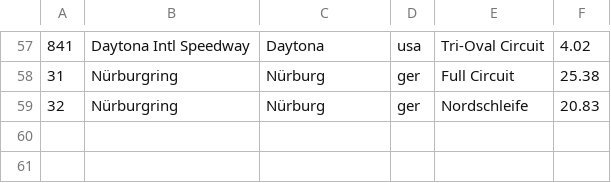
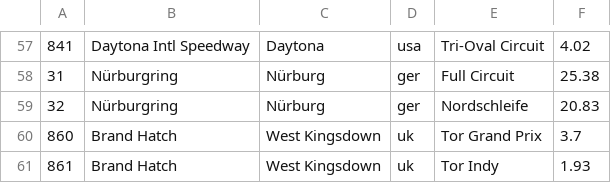
Before and after one commit to bluemanos/forza-motorsport-car-track-ordinal, a CSV file: fm8/tracks.csv, drawn as a sheet; only a part is shown, gaps mark what is left out; the diff names each change by its address in the sheet, - before the commit and + after, or states it on an @@ line.

Commit message:
Brand Hatch

```diff
--- a/fm8/tracks.csv
+++ b/fm8/tracks.csv
+row 60: 860 | Brand Hatch | West Kingsdown | uk | Tor Grand Prix | 3.7
+row 61: 861 | Brand Hatch | West Kingsdown | uk | Tor Indy | 1.93
```
Also changed, not shown: 2 other files.
